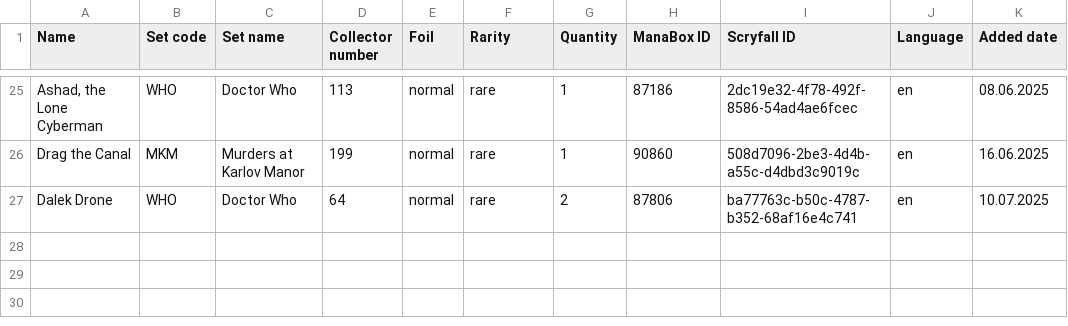
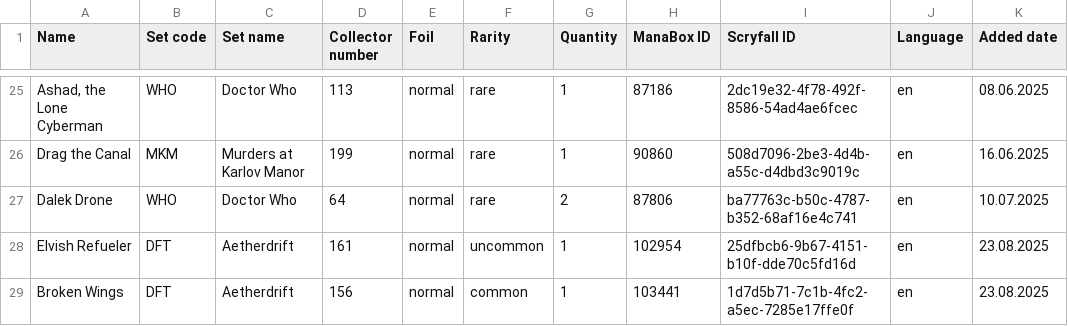
Before and after one commit to Juvinhel/Magic-the-Gathering, a CSV file: Raw/Gift.csv, drawn as a sheet; only a part is shown, gaps mark what is left out.

```diff
--- a/Raw/Gift.csv
+++ b/Raw/Gift.csv
@@ -27 +27,3 @@ Drag the Canal,MKM,Murders at Karlov Manor,199,normal,rare,1,90860,508d7096-2be3
 Dalek Drone,WHO,Doctor Who,64,normal,rare,2,87806,ba77763c-b50c-4787-b352-68af16e4c741,en,10.07.2025
+Elvish Refueler,DFT,Aetherdrift,161,normal,uncommon,1,102954,25dfbcb6-9b67-4151-b10f-dde70c5fd16d,en,23.08.2025
+Broken Wings,DFT,Aetherdrift,156,normal,common,1,103441,1d7d5b71-7c1b-4fc2-a5ec-7285e17ffe0f,en,23.08.2025
```
Also changed, not shown: Collections/Additional.csv, Collections/Final Fantasy.csv, 5 other files.
